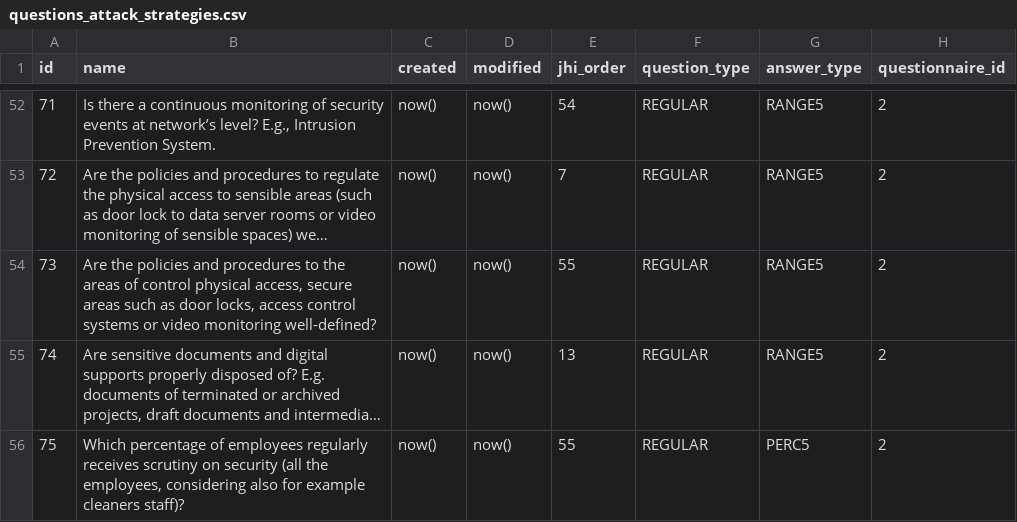
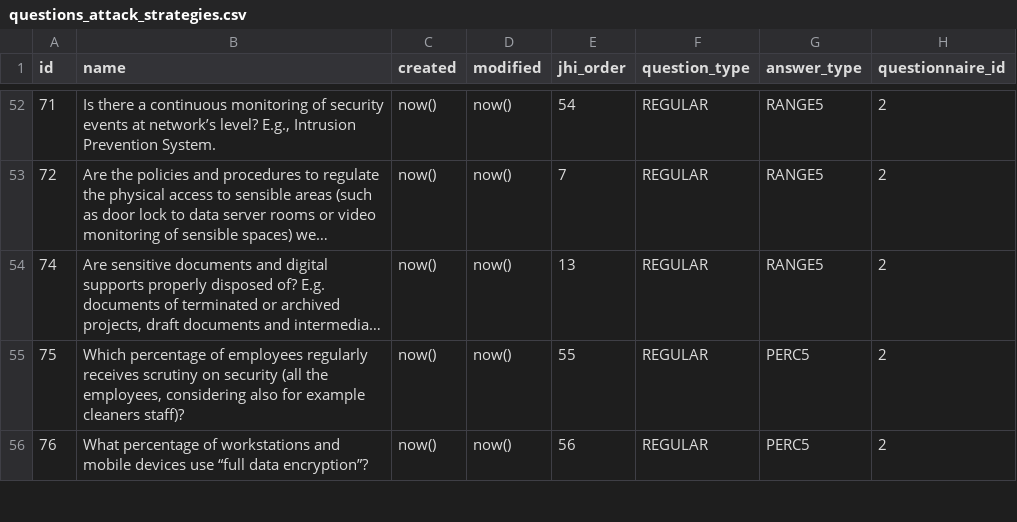
Before and after one commit to rating-eu/rating_v1, a CSV file: src/main/resources/config/liquibase/questions_attack_strategies.csv, drawn as a sheet; only a part is shown, gaps mark what is left out; the shorter side is filled out with more unchanged rows; long unchanged cells end in …; the diff names each change by its address in the sheet, - before the commit and + after, or states it on an @@ line.

```diff
--- a/src/main/resources/config/liquibase/questions_attack_strategies.csv
+++ b/src/main/resources/config/liquibase/questions_attack_strategies.csv
-row 54: 73 | Are the policies and procedures to the areas of control physical access, secure areas such as door locks, access control systems or video monitoring well-defined? | now() | now() | 55 | REGULAR | RANGE5 | 2
```
Also changed, not shown: src/main/resources/config/liquibase/questions_answers_attack_strategies_join.csv, src/main/resources/config/liquibase/questions_attack_strategies_join.csv, 1 other file.
